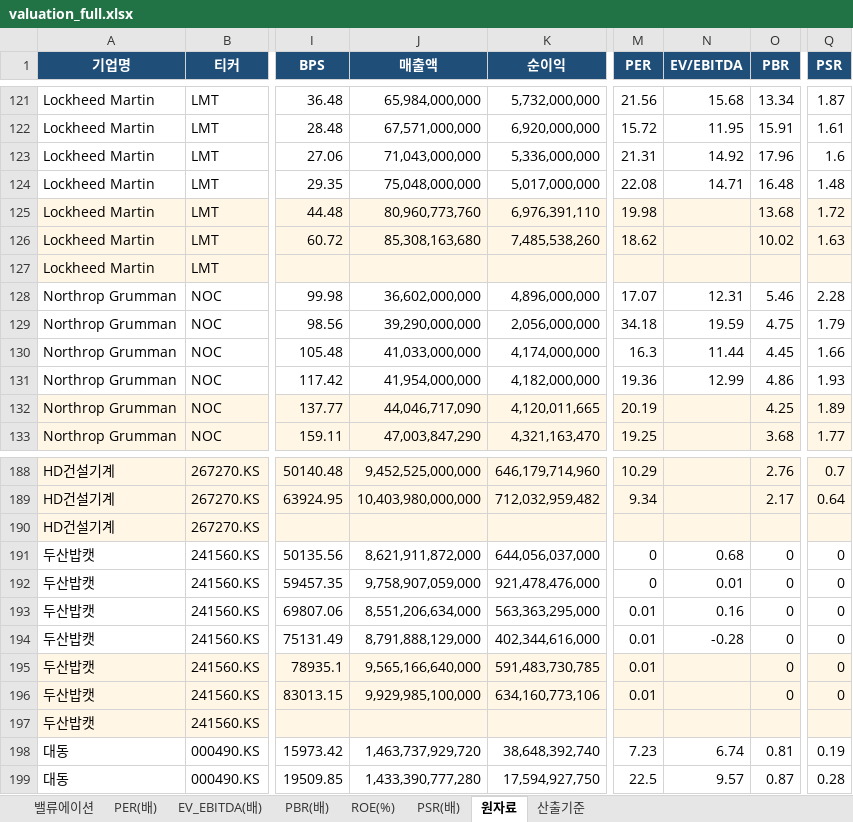
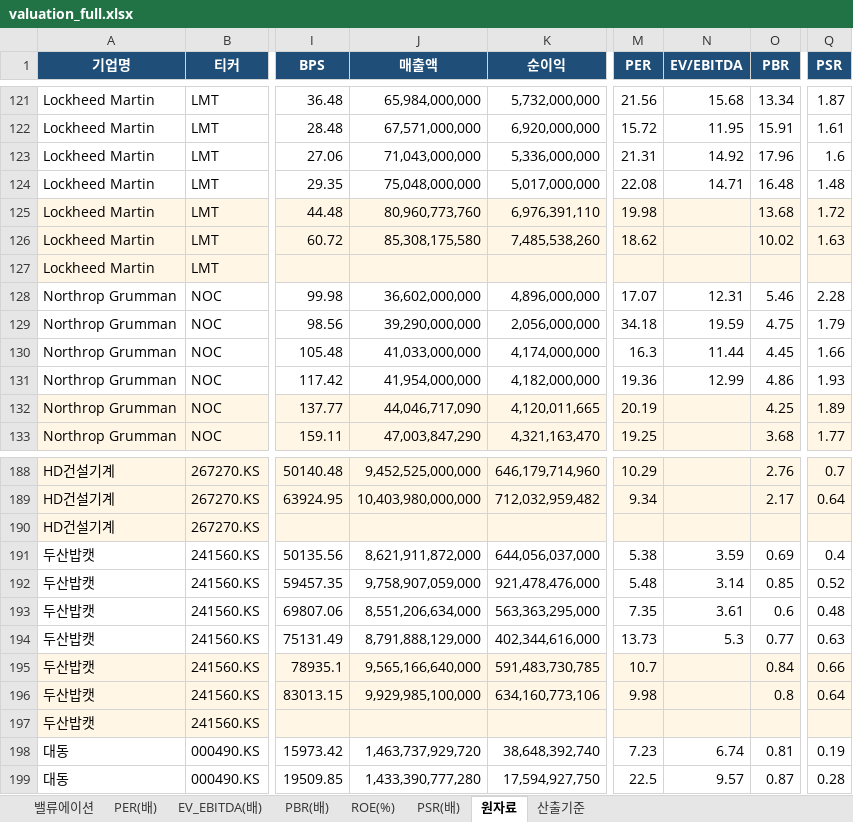
Before and after one commit to gschoie/GS-DB2, an Excel workbook: telegram_research_dashboard/static/valuation_full.xlsx, sheet 원자료, drawn as a sheet; only a part is shown, gaps mark what is left out; values as stored, in another font and other column widths than the file's, no borders; the diff names each change by its address in the sheet, - before the commit and + after, or states it on an @@ line.

```diff
--- a/telegram_research_dashboard/static/valuation_full.xlsx (sheet 원자료)
+++ b/telegram_research_dashboard/static/valuation_full.xlsx (sheet 원자료)
-J126 (매출액): 85,308,163,680
+J126 (매출액): 85,308,175,580
-M191 (PER): 0
+M191 (PER): 5.38
-N191 (EV/EBITDA): 0.68
+N191 (EV/EBITDA): 3.59
-O191 (PBR): 0
+O191 (PBR): 0.69
-Q191 (PSR): 0
+Q191 (PSR): 0.4
-M192 (PER): 0
+M192 (PER): 5.48
-N192 (EV/EBITDA): 0.01
+N192 (EV/EBITDA): 3.14
-O192 (PBR): 0
+O192 (PBR): 0.85
-Q192 (PSR): 0
+Q192 (PSR): 0.52
-M193 (PER): 0.01
+M193 (PER): 7.35
-N193 (EV/EBITDA): 0.16
+N193 (EV/EBITDA): 3.61
-O193 (PBR): 0
+O193 (PBR): 0.6
-Q193 (PSR): 0
+Q193 (PSR): 0.48
-M194 (PER): 0.01
+M194 (PER): 13.73
-N194 (EV/EBITDA): -0.28
+N194 (EV/EBITDA): 5.3
-O194 (PBR): 0
+O194 (PBR): 0.77
-Q194 (PSR): 0
+Q194 (PSR): 0.63
-M195 (PER): 0.01
+M195 (PER): 10.7
-O195 (PBR): 0
+O195 (PBR): 0.84
-Q195 (PSR): 0
+Q195 (PSR): 0.66
-M196 (PER): 0.01
+M196 (PER): 9.98
-O196 (PBR): 0
+O196 (PBR): 0.8
-Q196 (PSR): 0
+Q196 (PSR): 0.64
```
Also changed, not shown: sheet 밸류에이션, sheet PBR(배), sheet PSR(배), sheet PER(배), sheet EV_EBITDA(배), sheet ROE(%), 1 more sheet, 2 other files.
